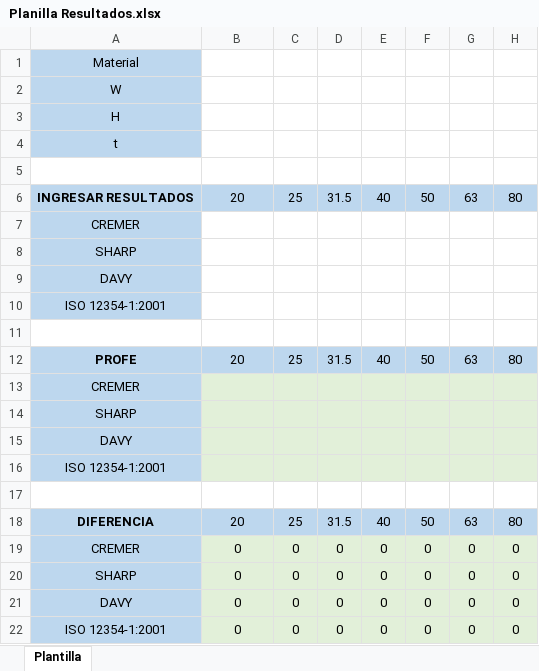
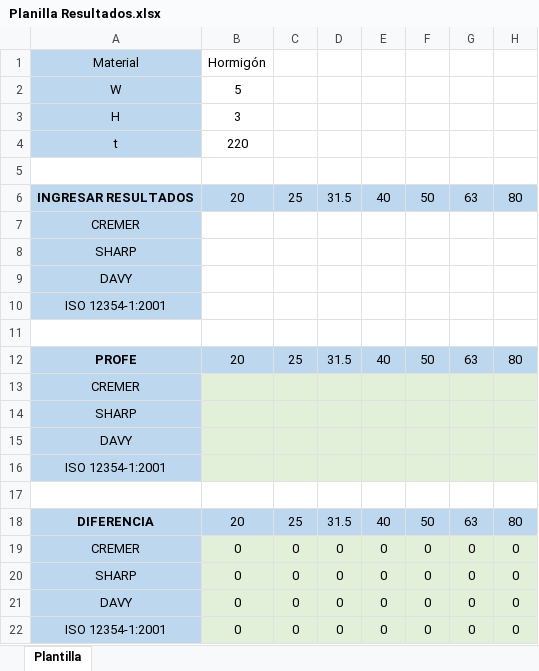
Before and after one commit to Joaqo99/AyP2-mod2-TP1, an Excel workbook: Planilla Resultados.xlsx, sheet Plantilla, drawn as a sheet; only a part is shown; values as stored, in another font and other column widths than the file's, no borders; charts and pictures not drawn; the diff names each change by its address in the sheet, - before the commit and + after, or states it on an @@ line.

```diff
--- a/Planilla Resultados.xlsx (sheet Plantilla)
+++ b/Planilla Resultados.xlsx (sheet Plantilla)
-B1: (empty)
+B1: Hormigón
-B2: (empty)
+B2: 5
-B3: (empty)
+B3: 3
-B4: (empty)
+B4: 220
```
Also changed, not shown: charts or pictures, 2 other files.
